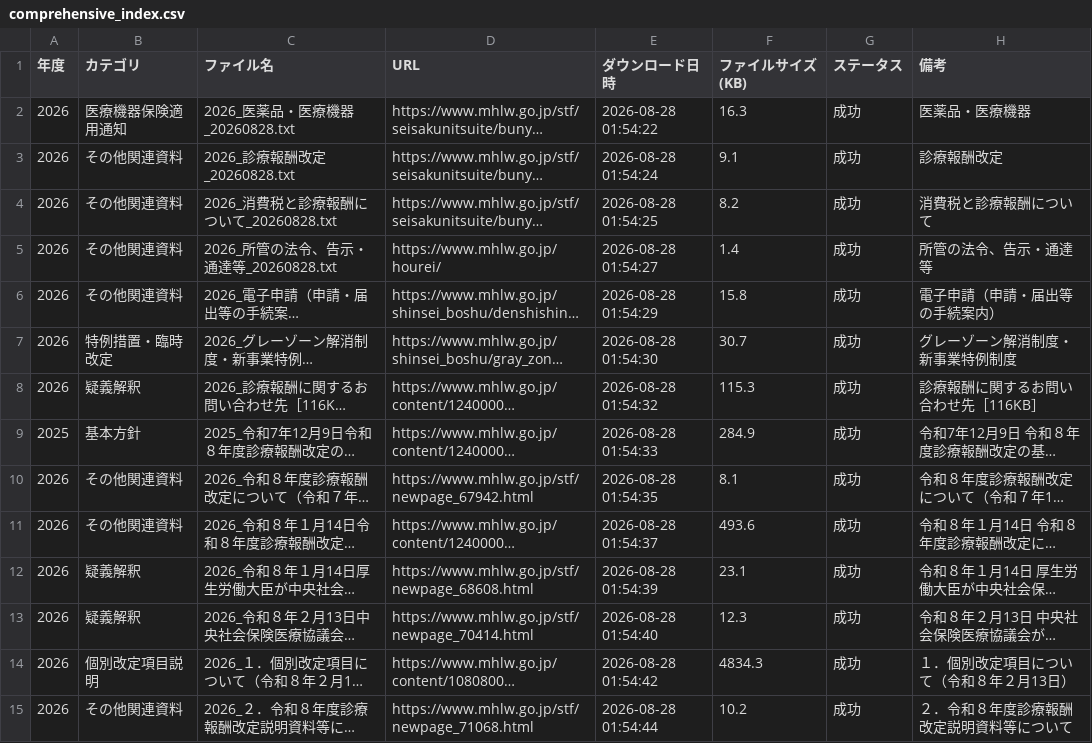
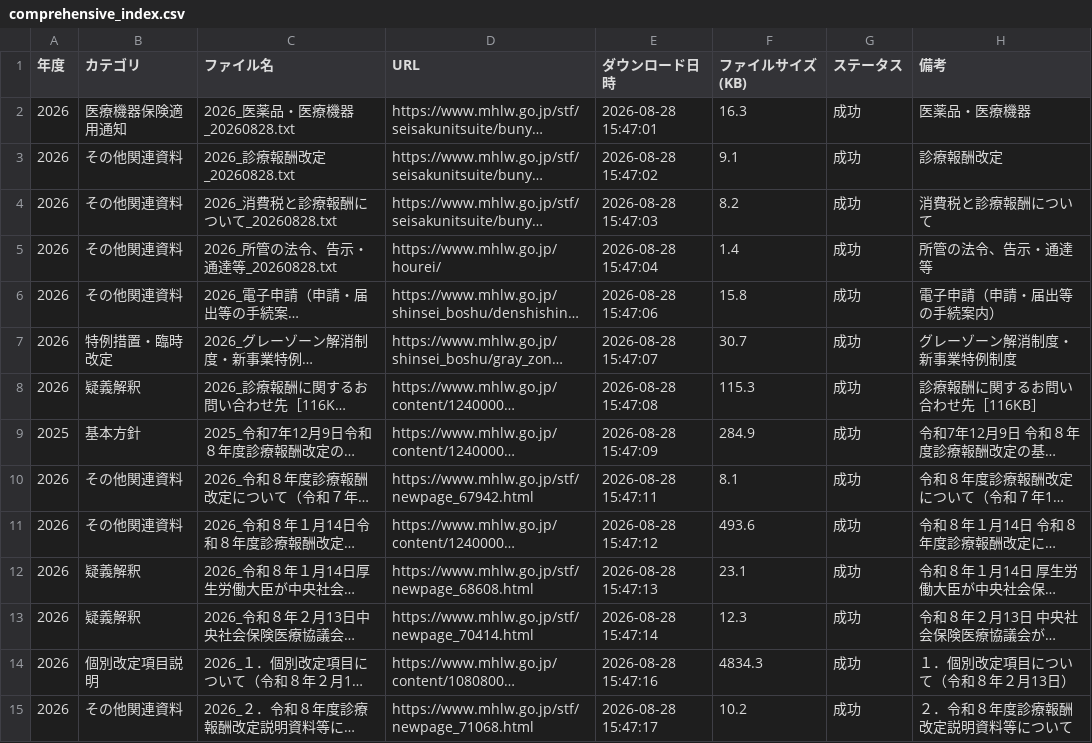
Before and after one commit to yuki0717-hub/shinryouhoshu-download-tool, a CSV file: output/ai-shinryou-db/data/comprehensive_index.csv, drawn as a sheet; only a part is shown; long unchanged cells end in …; the diff covers the shown part only; the diff names each change by its address in the sheet, - before the commit and + after, or states it on an @@ line.

```diff
--- a/output/ai-shinryou-db/data/comprehensive_index.csv
+++ b/output/ai-shinryou-db/data/comprehensive_index.csv
-E2 (ダウンロード日時): 2026-08-28 01:54:22
+E2 (ダウンロード日時): 2026-08-28 15:47:01
-E3 (ダウンロード日時): 2026-08-28 01:54:24
+E3 (ダウンロード日時): 2026-08-28 15:47:02
-E4 (ダウンロード日時): 2026-08-28 01:54:25
+E4 (ダウンロード日時): 2026-08-28 15:47:03
-E5 (ダウンロード日時): 2026-08-28 01:54:27
+E5 (ダウンロード日時): 2026-08-28 15:47:04
-E6 (ダウンロード日時): 2026-08-28 01:54:29
+E6 (ダウンロード日時): 2026-08-28 15:47:06
-E7 (ダウンロード日時): 2026-08-28 01:54:30
+E7 (ダウンロード日時): 2026-08-28 15:47:07
-E8 (ダウンロード日時): 2026-08-28 01:54:32
+E8 (ダウンロード日時): 2026-08-28 15:47:08
-E9 (ダウンロード日時): 2026-08-28 01:54:33
+E9 (ダウンロード日時): 2026-08-28 15:47:09
-E10 (ダウンロード日時): 2026-08-28 01:54:35
+E10 (ダウンロード日時): 2026-08-28 15:47:11
-E11 (ダウンロード日時): 2026-08-28 01:54:37
+E11 (ダウンロード日時): 2026-08-28 15:47:12
-E12 (ダウンロード日時): 2026-08-28 01:54:39
+E12 (ダウンロード日時): 2026-08-28 15:47:13
-E13 (ダウンロード日時): 2026-08-28 01:54:40
+E13 (ダウンロード日時): 2026-08-28 15:47:14
-E14 (ダウンロード日時): 2026-08-28 01:54:42
+E14 (ダウンロード日時): 2026-08-28 15:47:16
-E15 (ダウンロード日時): 2026-08-28 01:54:44
+E15 (ダウンロード日時): 2026-08-28 15:47:17
```
Also changed, not shown: 108 edited cells elsewhere in this file, output/ai-hourei-db/data/laws_index.csv, 12 other files.
